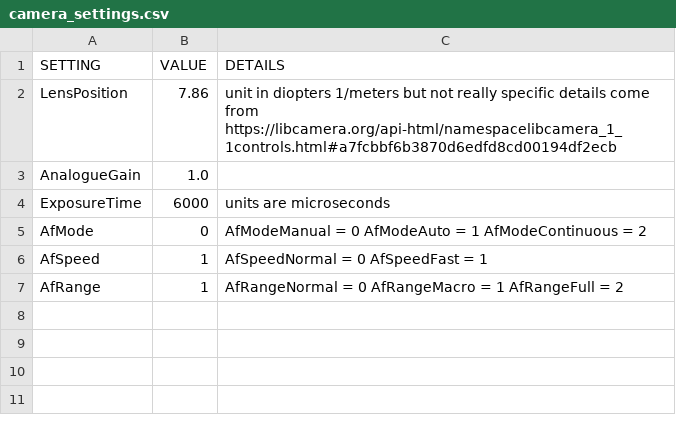
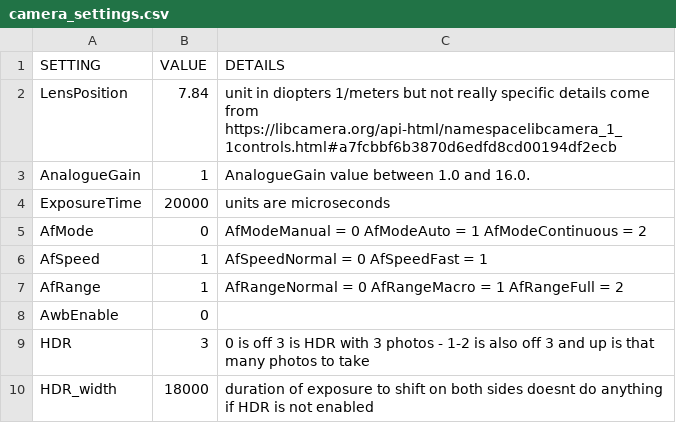
Before and after one commit to Digital-Naturalism-Laboratories/Mothbox, a CSV file: Software/camera_settings.csv, drawn as a sheet.

```diff
--- a/Software/camera_settings.csv
+++ b/Software/camera_settings.csv
@@ -1,5 +1,5 @@
 SETTING,VALUE,DETAILS
-LensPosition,7.86, unit in diopters 1/meters but not really specific details come from https://libcamera.org/api-html/namespacelibcamera_1_1controls.html#a7fcbbf6b3870d6edfd8cd00194df2ecb
-AnalogueGain,1.0,
-ExposureTime,6000,units are microseconds
+LensPosition,7.84, unit in diopters 1/meters but not really specific details come from https://libcamera.org/api-html/namespacelibcamera_1_1controls.html#a7fcbbf6b3870d6edfd8cd00194df2ecb
+AnalogueGain,1,AnalogueGain value between 1.0 and 16.0.
+ExposureTime,20000,units are microseconds
 AfMode, 0, AfModeManual = 0 AfModeAuto = 1 AfModeContinuous = 2
@@ -7 +7,4 @@ AfSpeed,1,AfSpeedNormal = 0 AfSpeedFast = 1
 AfRange,1,AfRangeNormal = 0 AfRangeMacro = 1 AfRangeFull = 2
+AwbEnable,0,
+HDR,3,0 is off 3 is HDR with 3 photos -  1-2 is also off  3 and up is that many photos to take
+HDR_width,18000, duration of exposure to shift on both sides doesnt do anything if HDR is not enabled
```
Also changed, not shown: Software/schedule_settings.csv, 16 other files.
